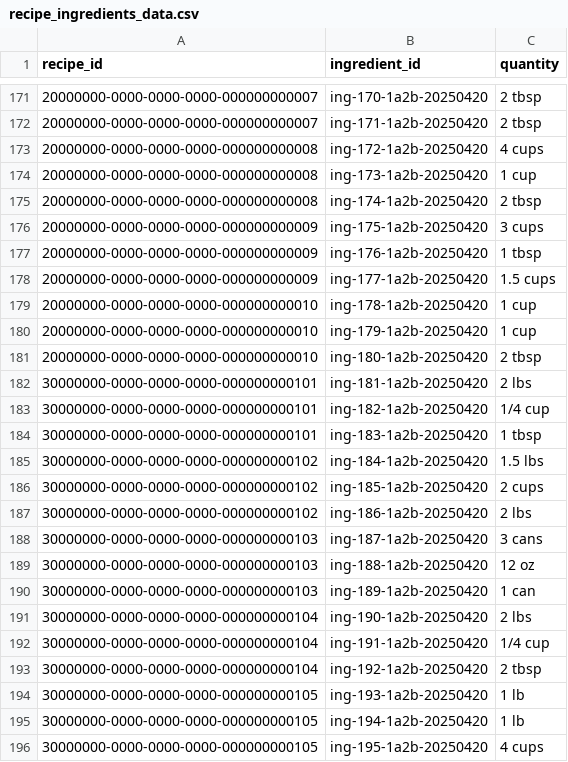
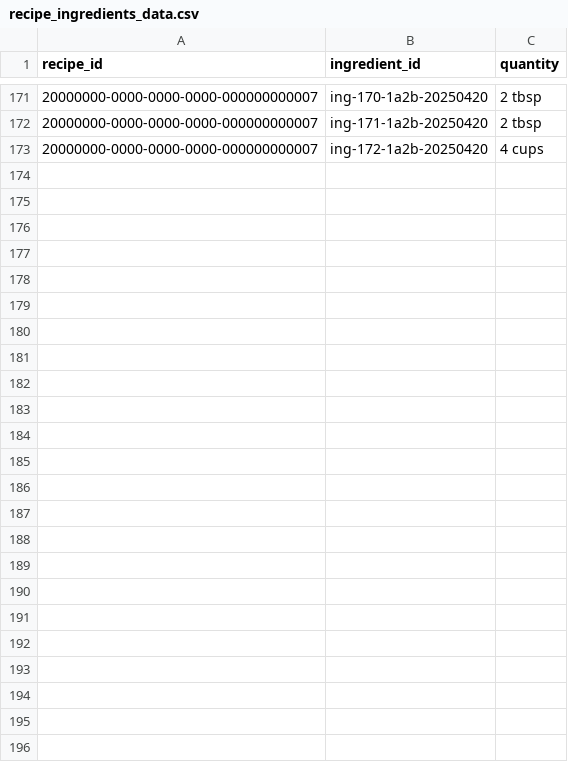
Before and after one commit to tsviz/share-my-recipe, a CSV file: src/db/migrations/recipe_ingredients_data.csv (was recipe_ingredients_data.csv), drawn as a sheet; only a part is shown, gaps mark what is left out.

Commit message:
Enhance recipe search logic and fallback handling for cuisines

```diff
--- a/recipe_ingredients_data.csv
+++ b/src/db/migrations/recipe_ingredients_data.csv
@@ -172,25 +172,2 @@ recipe_id,ingredient_id,quantity
 "20000000-0000-0000-0000-000000000007",ing-171-1a2b-20250420,"2 tbsp"
-"20000000-0000-0000-0000-000000000008",ing-172-1a2b-20250420,"4 cups"
-"20000000-0000-0000-0000-000000000008",ing-173-1a2b-20250420,"1 cup"
-"20000000-0000-0000-0000-000000000008",ing-174-1a2b-20250420,"2 tbsp"
-"20000000-0000-0000-0000-000000000009",ing-175-1a2b-20250420,"3 cups"
-"20000000-0000-0000-0000-000000000009",ing-176-1a2b-20250420,"1 tbsp"
-"20000000-0000-0000-0000-000000000009",ing-177-1a2b-20250420,"1.5 cups"
-"20000000-0000-0000-0000-000000000010",ing-178-1a2b-20250420,"1 cup"
-"20000000-0000-0000-0000-000000000010",ing-179-1a2b-20250420,"1 cup"
-"20000000-0000-0000-0000-000000000010",ing-180-1a2b-20250420,"2 tbsp"
-"30000000-0000-0000-0000-000000000101",ing-181-1a2b-20250420,"2 lbs"
-"30000000-0000-0000-0000-000000000101",ing-182-1a2b-20250420,"1/4 cup"
-"30000000-0000-0000-0000-000000000101",ing-183-1a2b-20250420,"1 tbsp"
-"30000000-0000-0000-0000-000000000102",ing-184-1a2b-20250420,"1.5 lbs"
-"30000000-0000-0000-0000-000000000102",ing-185-1a2b-20250420,"2 cups"
-"30000000-0000-0000-0000-000000000102",ing-186-1a2b-20250420,"2 lbs"
-"30000000-0000-0000-0000-000000000103",ing-187-1a2b-20250420,"3 cans"
-"30000000-0000-0000-0000-000000000103",ing-188-1a2b-20250420,"12 oz"
-"30000000-0000-0000-0000-000000000103",ing-189-1a2b-20250420,"1 can"
-"30000000-0000-0000-0000-000000000104",ing-190-1a2b-20250420,"2 lbs"
-"30000000-0000-0000-0000-000000000104",ing-191-1a2b-20250420,"1/4 cup"
-"30000000-0000-0000-0000-000000000104",ing-192-1a2b-20250420,"2 tbsp"
-"30000000-0000-0000-0000-000000000105",ing-193-1a2b-20250420,"1 lb"
-"30000000-0000-0000-0000-000000000105",ing-194-1a2b-20250420,"1 lb"
-"30000000-0000-0000-0000-000000000105",ing-195-1a2b-20250420,"4 cups"
+"20000000-0000-0000-0000-000000000007",ing-172-1a2b-20250420,"4 cups"
```
Also changed, not shown: 32 other files.
